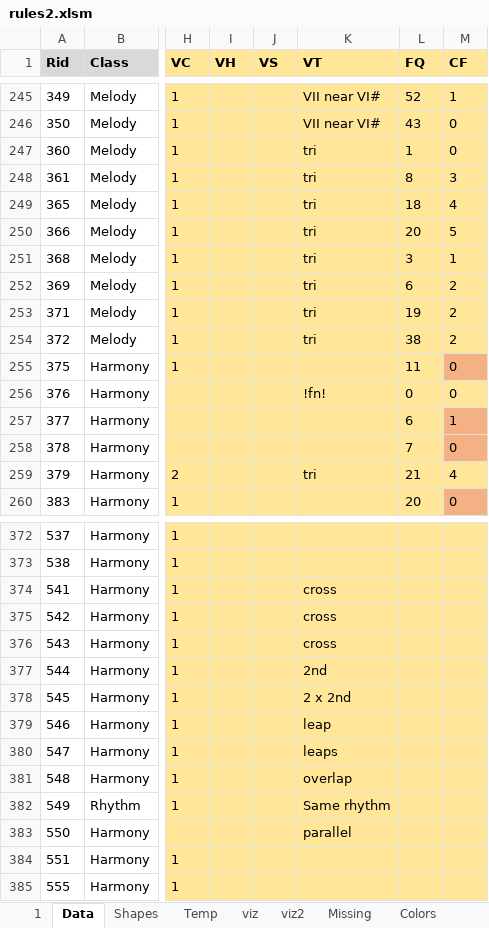
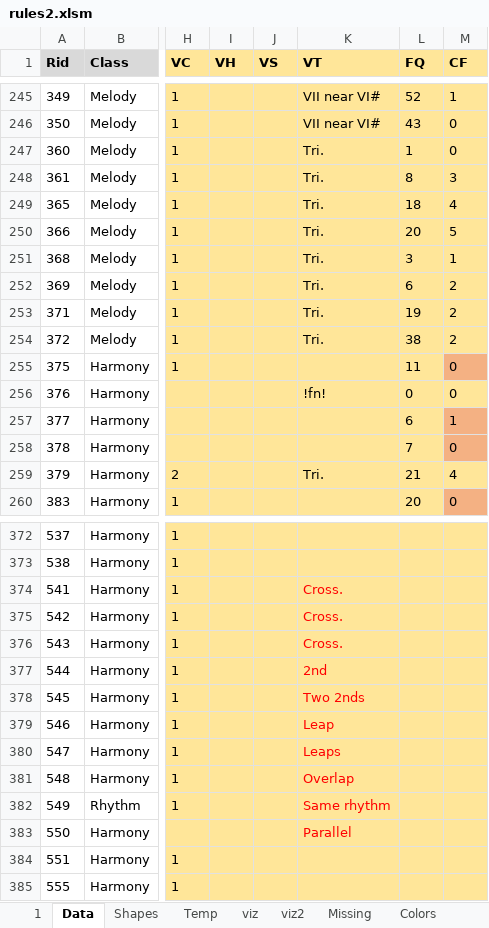
Before and after one commit to Dpst94/MGen, an Excel workbook: MGen/configs/rules2/rules2.xlsm, sheet Data, drawn as a sheet; only a part is shown, gaps mark what is left out; values as stored, in another font and other column widths than the file's, no borders; charts and pictures not drawn; the diff covers the shown part only; the diff names each change by its address in the sheet, - before the commit and + after, or states it on an @@ line.

Commit message:
CA3: Update rule names

```diff
--- a/MGen/configs/rules2/rules2.xlsm (sheet Data)
+++ b/MGen/configs/rules2/rules2.xlsm (sheet Data)
-K247:K254 (VT): tri
+K247:K254 (VT): Tri.
-K259 (VT): tri
+K259 (VT): Tri.
-K374:K376 (VT): cross
+K374:K376 (VT): Cross.
-K374:K383 text colour: black
+K374:K383 text colour: #FF0000
-K378 (VT): 2 x 2nd
+K378 (VT): Two 2nds
-K379 (VT): leap
+K379 (VT): Leap
-K380 (VT): leaps
+K380 (VT): Leaps
-K381 (VT): overlap
+K381 (VT): Overlap
-K383 (VT): parallel
+K383 (VT): Parallel
```
Also changed, not shown: 41 edited cells and cell formats elsewhere in this sheet, sheet 1, 1 other file.
